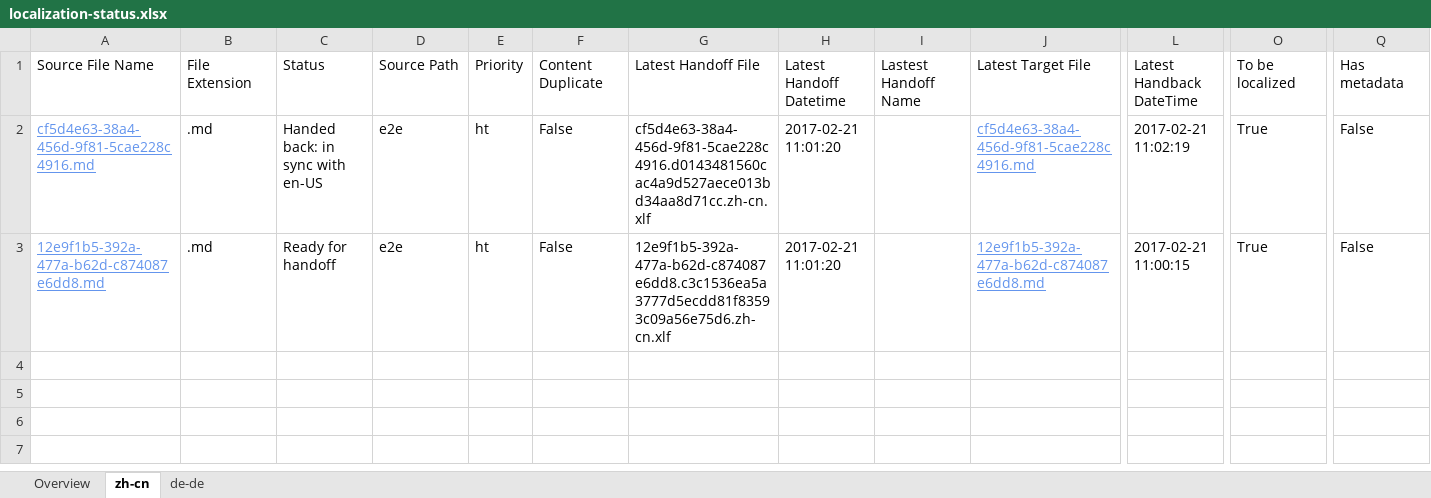
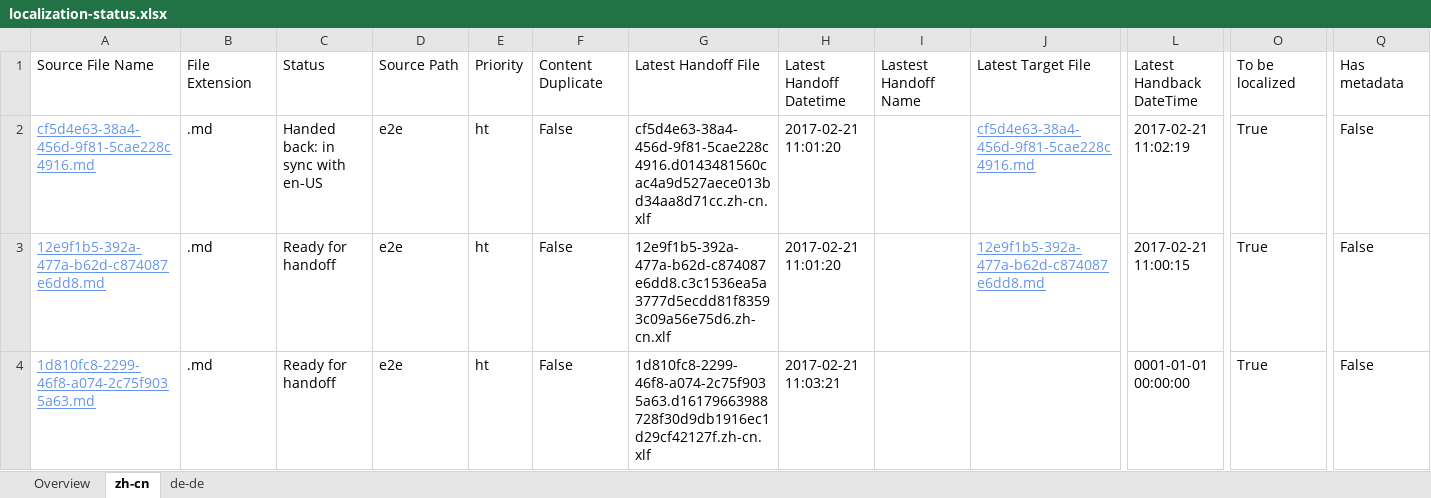
Before and after one commit to OpenLocalizationTestOrg/ol-test4-handback, an Excel workbook: ol-handback/OpenLocalizationTestOrg/ol-test4/xinjiang/localization-status.xlsx, sheet zh-cn, drawn as a sheet; only a part is shown, gaps mark what is left out; values as stored, in another font and other column widths than the file's, no borders; table styles not drawn; rows hold the shown columns only; the diff names each change by its address in the sheet, - before the commit and + after, or states it on an @@ line.

Commit message:
Generate Report for Handoff

```diff
--- a/ol-handback/OpenLocalizationTestOrg/ol-test4/xinjiang/localization-status.xlsx (sheet zh-cn)
+++ b/ol-handback/OpenLocalizationTestOrg/ol-test4/xinjiang/localization-status.xlsx (sheet zh-cn)
+row 4: 1d810fc8-2299-46f8-a074-2c75f9035a63.md | .md | Ready for handoff | e2e | ht | False | 1d810fc8-2299-46f8-a074-2c75f9035a63.d16179663988728f30d9db1916ec1d29cf42127f.zh-cn.xlf | 2017-02-21 11:03:21 |  |  | 0001-01-01 00:00:00 | True | False
```
Also changed, not shown: sheet de-de, sheet Overview.
